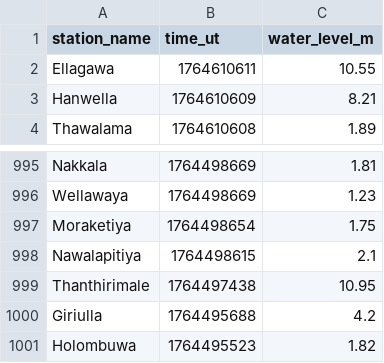
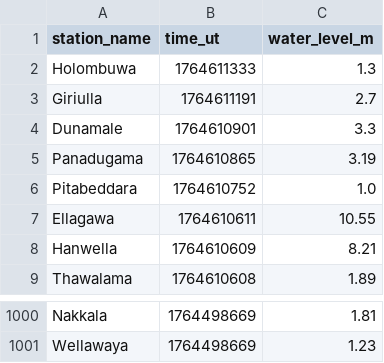
Before and after one commit to nuuuwan/lk_irrigation, a TSV file: data/latest-1000.tsv, drawn as a sheet; only a part is shown, gaps mark what is left out.

```diff
--- a/data/latest-1000.tsv
+++ b/data/latest-1000.tsv
@@ -1,2 +1,7 @@
 station_name	time_ut	water_level_m
+Holombuwa	1764611333	1.3
+Giriulla	1764611191	2.7
+Dunamale	1764610901	3.3
+Panadugama	1764610865	3.19
+Pitabeddara	1764610752	1.0
 Ellagawa	1764610611	10.55
@@ -996,6 +1001 @@ Nakkala	1764498669	1.81
 Wellawaya	1764498669	1.23
-Moraketiya	1764498654	1.75
-Nawalapitiya	1764498615	2.1
-Thanthirimale	1764497438	10.95
-Giriulla	1764495688	4.2
-Holombuwa	1764495523	1.82
```
Also changed, not shown: data/all.tsv, data/latest-100.tsv, 15 other files.
